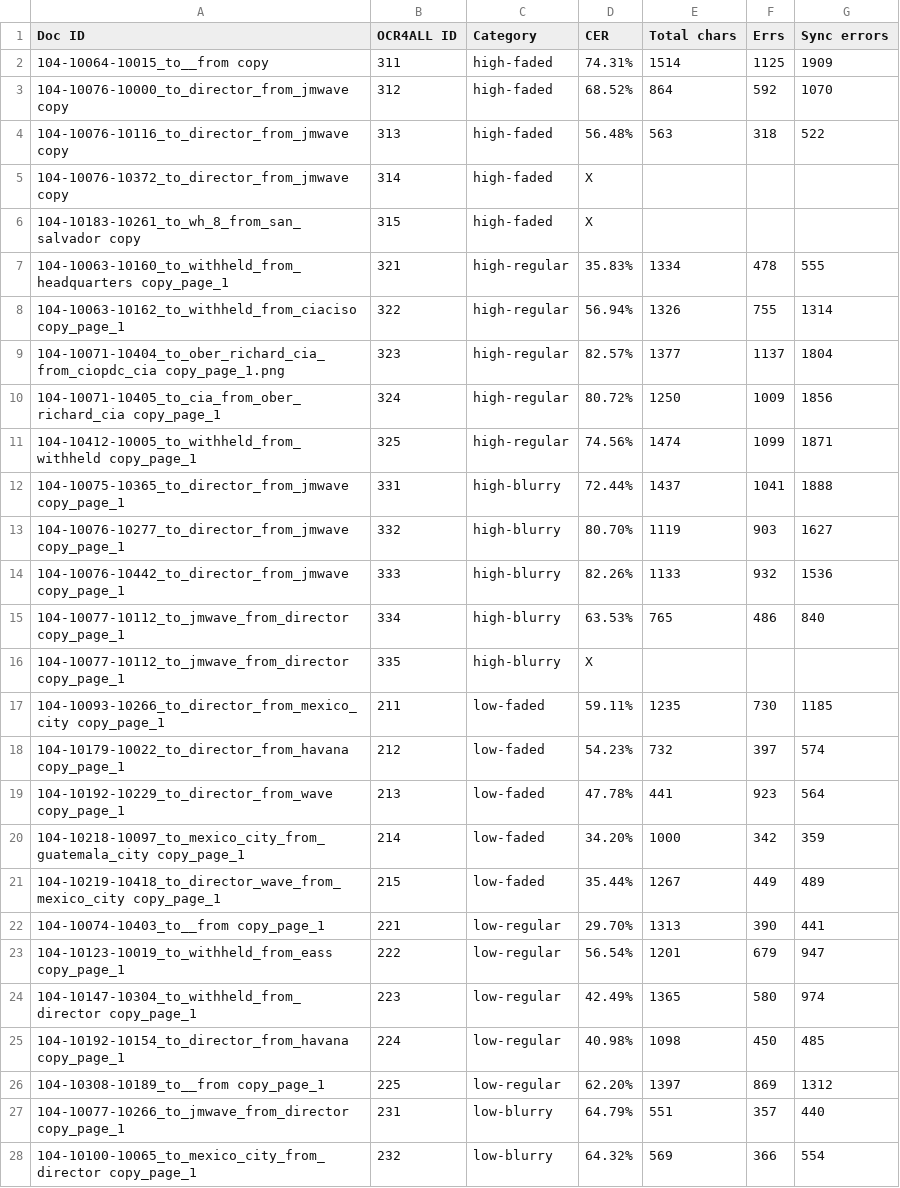
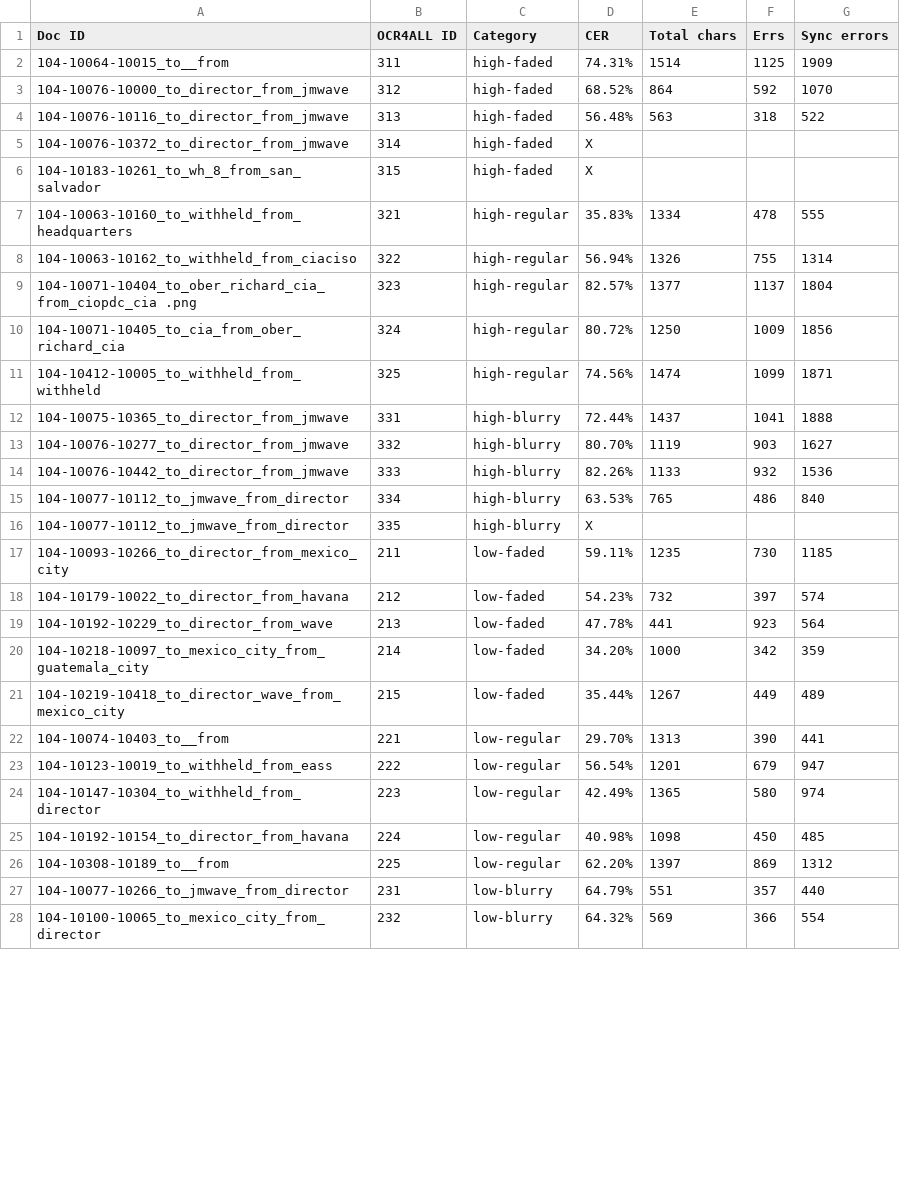
Before and after one commit to TAJSchaaf/ma-thesis-atr-jfk, a CSV file: Data/atr-results-per-sample.csv, drawn as a sheet; only a part is shown; the diff covers the shown part only.

Commit message:
removed page information

```diff
--- a/Data/atr-results-per-sample.csv
+++ b/Data/atr-results-per-sample.csv
@@ -1,28 +1,28 @@
 Doc ID,OCR4ALL ID,Category,CER,Total chars,Errs,Sync errors
-104-10064-10015_to__from copy,311,high-faded,74.31%,1514,1125,1909
-104-10076-10000_to_director_from_jmwave copy,312,high-faded,68.52%,864,592,1070
-104-10076-10116_to_director_from_jmwave copy,313,high-faded,56.48%,563,318,522
-104-10076-10372_to_director_from_jmwave copy,314,high-faded,X,,,
-104-10183-10261_to_wh_8_from_san_salvador copy,315,high-faded,X,,,
-104-10063-10160_to_withheld_from_headquarters copy_page_1,321,high-regular,35.83%,1334,478,555
-104-10063-10162_to_withheld_from_ciaciso copy_page_1,322,high-regular,56.94%,1326,755,1314
-104-10071-10404_to_ober_richard_cia_from_ciopdc_cia copy_page_1.png,323,high-regular,82.57%,1377,1137,1804
-104-10071-10405_to_cia_from_ober_richard_cia copy_page_1,324,high-regular,80.72%,1250,1009,1856
-104-10412-10005_to_withheld_from_withheld copy_page_1,325,high-regular,74.56%,1474,1099,1871
-104-10075-10365_to_director_from_jmwave copy_page_1,331,high-blurry,72.44%,1437,1041,1888
-104-10076-10277_to_director_from_jmwave copy_page_1,332,high-blurry,80.70%,1119,903,1627
-104-10076-10442_to_director_from_jmwave copy_page_1,333,high-blurry,82.26%,1133,932,1536
-104-10077-10112_to_jmwave_from_director copy_page_1,334,high-blurry,63.53%,765,486,840
-104-10077-10112_to_jmwave_from_director copy_page_1,335,high-blurry,X,,,
-104-10093-10266_to_director_from_mexico_city copy_page_1,211,low-faded,59.11%,1235,730,1185
-104-10179-10022_to_director_from_havana copy_page_1,212,low-faded,54.23%,732,397,574
-104-10192-10229_to_director_from_wave copy_page_1,213,low-faded,47.78%,441,923,564
-104-10218-10097_to_mexico_city_from_guatemala_city copy_page_1,214,low-faded,34.20%,1000,342,359
-104-10219-10418_to_director_wave_from_mexico_city copy_page_1,215,low-faded,35.44%,1267,449,489
-104-10074-10403_to__from copy_page_1,221,low-regular,29.70%,1313,390,441
-104-10123-10019_to_withheld_from_eass copy_page_1,222,low-regular,56.54%,1201,679,947
-104-10147-10304_to_withheld_from_director copy_page_1,223,low-regular,42.49%,1365,580,974
-104-10192-10154_to_director_from_havana copy_page_1,224,low-regular,40.98%,1098,450,485
-104-10308-10189_to__from copy_page_1,225,low-regular,62.20%,1397,869,1312
-104-10077-10266_to_jmwave_from_director copy_page_1,231,low-blurry,64.79%,551,357,440
-104-10100-10065_to_mexico_city_from_director copy_page_1,232,low-blurry,64.32%,569,366,554
+104-10064-10015_to__from,311,high-faded,74.31%,1514,1125,1909
+104-10076-10000_to_director_from_jmwave,312,high-faded,68.52%,864,592,1070
+104-10076-10116_to_director_from_jmwave,313,high-faded,56.48%,563,318,522
+104-10076-10372_to_director_from_jmwave,314,high-faded,X,,,
+104-10183-10261_to_wh_8_from_san_salvador,315,high-faded,X,,,
+104-10063-10160_to_withheld_from_headquarters,321,high-regular,35.83%,1334,478,555
+104-10063-10162_to_withheld_from_ciaciso,322,high-regular,56.94%,1326,755,1314
+104-10071-10404_to_ober_richard_cia_from_ciopdc_cia .png,323,high-regular,82.57%,1377,1137,1804
+104-10071-10405_to_cia_from_ober_richard_cia,324,high-regular,80.72%,1250,1009,1856
+104-10412-10005_to_withheld_from_withheld,325,high-regular,74.56%,1474,1099,1871
+104-10075-10365_to_director_from_jmwave,331,high-blurry,72.44%,1437,1041,1888
+104-10076-10277_to_director_from_jmwave,332,high-blurry,80.70%,1119,903,1627
+104-10076-10442_to_director_from_jmwave,333,high-blurry,82.26%,1133,932,1536
+104-10077-10112_to_jmwave_from_director,334,high-blurry,63.53%,765,486,840
+104-10077-10112_to_jmwave_from_director,335,high-blurry,X,,,
+104-10093-10266_to_director_from_mexico_city,211,low-faded,59.11%,1235,730,1185
+104-10179-10022_to_director_from_havana,212,low-faded,54.23%,732,397,574
+104-10192-10229_to_director_from_wave,213,low-faded,47.78%,441,923,564
+104-10218-10097_to_mexico_city_from_guatemala_city,214,low-faded,34.20%,1000,342,359
+104-10219-10418_to_director_wave_from_mexico_city,215,low-faded,35.44%,1267,449,489
+104-10074-10403_to__from,221,low-regular,29.70%,1313,390,441
+104-10123-10019_to_withheld_from_eass,222,low-regular,56.54%,1201,679,947
+104-10147-10304_to_withheld_from_director,223,low-regular,42.49%,1365,580,974
+104-10192-10154_to_director_from_havana,224,low-regular,40.98%,1098,450,485
+104-10308-10189_to__from,225,low-regular,62.20%,1397,869,1312
+104-10077-10266_to_jmwave_from_director,231,low-blurry,64.79%,551,357,440
+104-10100-10065_to_mexico_city_from_director,232,low-blurry,64.32%,569,366,554
```
Also changed, not shown: 18 edited cells elsewhere in this file.
